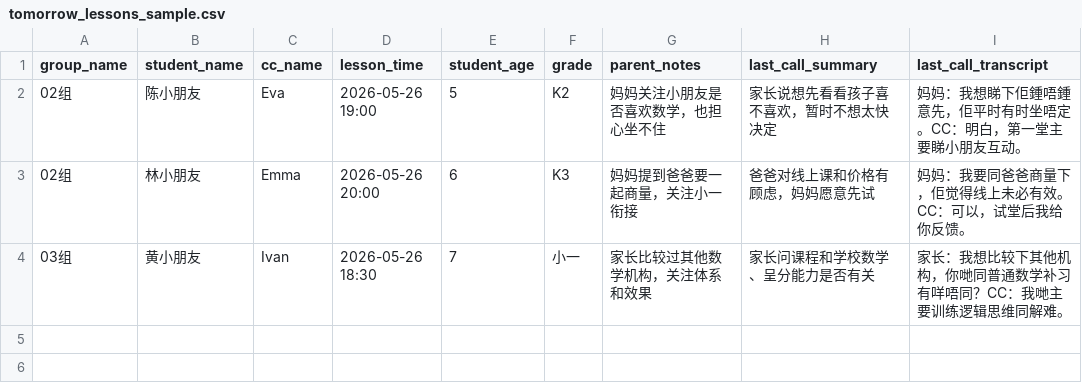
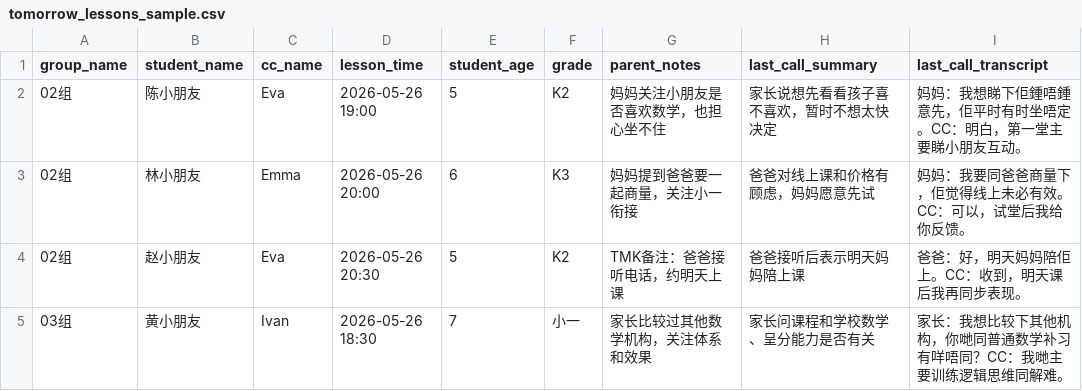
Before and after one commit to zienosos/sk-skills, a CSV file: hkmo-tomorrow-profile/templates/tomorrow_lessons_sample.csv, drawn as a sheet.

Commit message:
Refine HKMO dad decision matching

```diff
--- a/hkmo-tomorrow-profile/templates/tomorrow_lessons_sample.csv
+++ b/hkmo-tomorrow-profile/templates/tomorrow_lessons_sample.csv
@@ -3,2 +3,3 @@ group_name,student_name,cc_name,lesson_time,student_age,grade,parent_notes,last_
 02组,林小朋友,Emma,2026-05-26 20:00,6,K3,妈妈提到爸爸要一起商量，关注小一衔接,"爸爸对线上课和价格有顾虑，妈妈愿意先试","妈妈：我要同爸爸商量下，佢觉得线上未必有效。CC：可以，试堂后我给你反馈。"
+02组,赵小朋友,Eva,2026-05-26 20:30,5,K2,TMK备注：爸爸接听电话，约明天上课,"爸爸接听后表示明天妈妈陪上课","爸爸：好，明天妈妈陪佢上。CC：收到，明天课后我再同步表现。"
 03组,黄小朋友,Ivan,2026-05-26 18:30,7,小一,家长比较过其他数学机构，关注体系和效果,"家长问课程和学校数学、呈分能力是否有关","家长：我想比较下其他机构，你哋同普通数学补习有咩唔同？CC：我哋主要训练逻辑思维同解难。"
```
Also changed, not shown: 2 other files.
